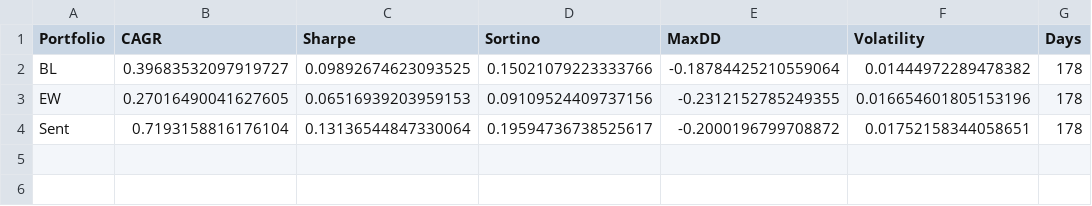
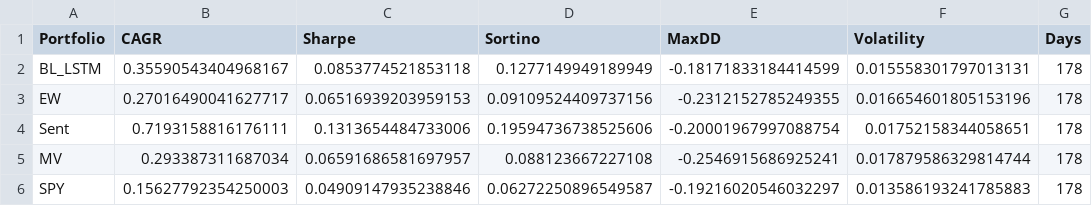
Before and after one commit to cmamakan/Portfolio_Sentiment_Analysis, a CSV file: outputs/metrics_bt_LSTM.csv, drawn as a sheet.

```diff
--- a/outputs/metrics_bt_LSTM.csv
+++ b/outputs/metrics_bt_LSTM.csv
@@ -1,4 +1,6 @@
 Portfolio,CAGR,Sharpe,Sortino,MaxDD,Volatility,Days
-BL,0.39683532097919727,0.09892674623093525,0.15021079223333766,-0.18784425210559064,0.01444972289478382,178
-EW,0.27016490041627605,0.06516939203959153,0.09109524409737156,-0.2312152785249355,0.016654601805153196,178
-Sent,0.7193158816176104,0.13136544847330064,0.19594736738525617,-0.2000196799708872,0.01752158344058651,178
+BL_LSTM,0.35590543404968167,0.0853774521853118,0.1277149949189949,-0.18171833184414599,0.015558301797013131,178
+EW,0.27016490041627717,0.06516939203959153,0.09109524409737156,-0.2312152785249355,0.016654601805153196,178
+Sent,0.7193158816176111,0.1313654484733006,0.19594736738525606,-0.20001967997088754,0.01752158344058651,178
+MV,0.293387311687034,0.06591686581697957,0.088123667227108,-0.2546915686925241,0.017879586329814744,178
+SPY,0.15627792354250003,0.04909147935238846,0.06272250896549587,-0.19216020546032297,0.013586193241785883,178
```
Also changed, not shown: bt_GRU.csv, bt_RNN.csv, 22 other files.
